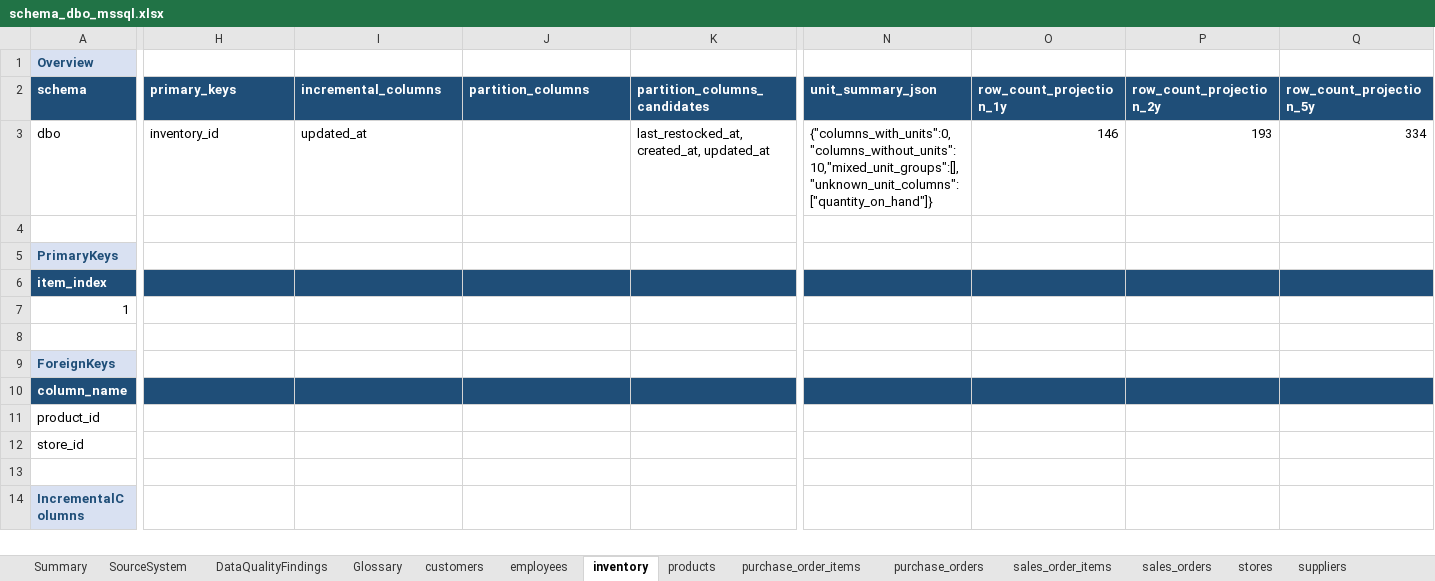
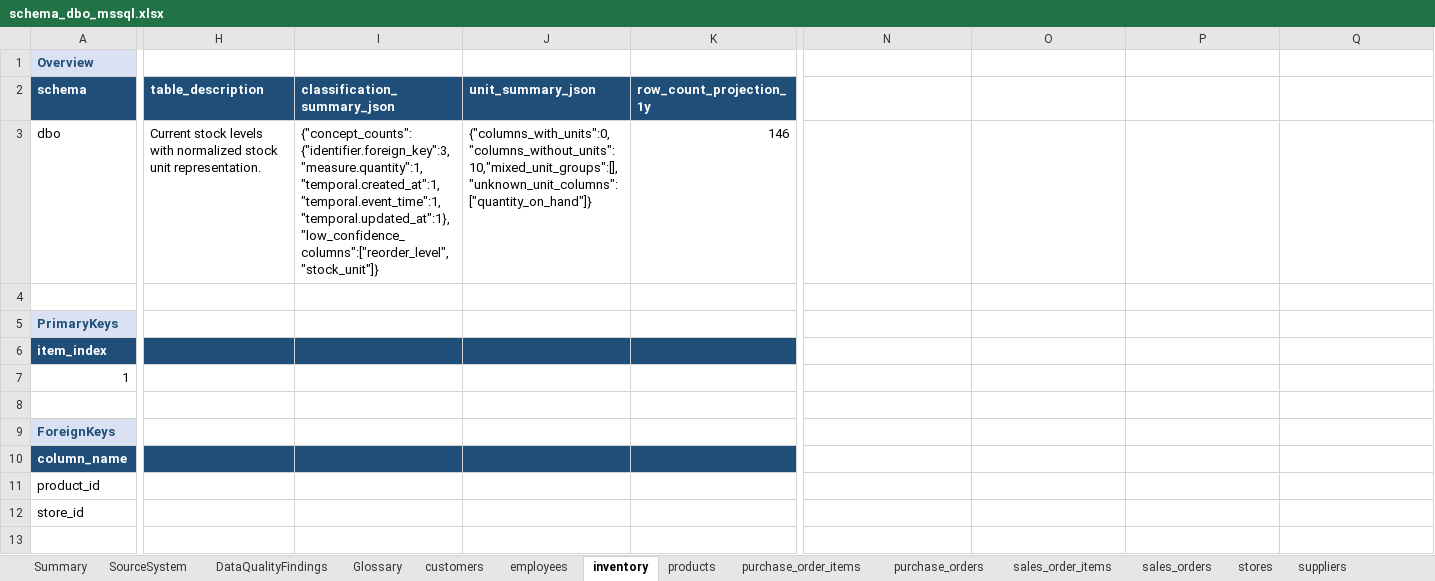
Before and after one commit to elixirrjob1/cursorskills, an Excel workbook: LATEST_SCHEMA/schema_dbo_mssql.xlsx, sheet inventory, drawn as a sheet; only a part is shown, gaps mark what is left out; the shorter side is filled out with more unchanged rows; values as stored, in another font and other column widths than the file's, no borders; the diff covers the shown part only; the diff names each change by its address in the sheet, - before the commit and + after, or states it on an @@ line.

```diff
--- a/LATEST_SCHEMA/schema_dbo_mssql.xlsx (sheet inventory)
+++ b/LATEST_SCHEMA/schema_dbo_mssql.xlsx (sheet inventory)
-H2: primary_keys
+H2: table_description
-I2: incremental_columns
+I2: classification_summary_json
-J2: partition_columns
+J2: unit_summary_json
-K2: partition_columns_candidates
+K2: row_count_projection_1y
-N2: unit_summary_json
+N2: (empty)
-N2:Q2 fill: #1F4E78
+N2:Q2 fill: none
-O2: row_count_projection_1y
+O2: (empty)
-P2: row_count_projection_2y
+P2: (empty)
-Q2: row_count_projection_5y
+Q2: (empty)
-H3 (table_description): inventory_id
+H3 (table_description): Current stock levels with normalized stock unit representation.
-I3 (classification_summary_json): updated_at
+I3 (classification_summary_json): {"concept_counts":{"identifier.foreign_key":3,"measure.quantity":1,"temporal.created_at":1,"temporal.event_time":1,"temporal.updated_at":1},"low_confidence_columns":["reorder_level","stock_unit"]}
-J3 (unit_summary_json): (empty)
+J3 (unit_summary_json): {"columns_with_units":0,"columns_without_units":10,"mixed_unit_groups":[],"unknown_unit_columns":["quantity_on_hand"]}
-K3 (row_count_projection_1y): last_restocked_at, created_at, updated_at
+K3 (row_count_projection_1y): 146
-N3: {"columns_with_units":0,"columns_without_units":10,"mixed_unit_groups":[],"unknown_unit_columns":["quantity_on_hand"]}
+N3: (empty)
-O3: 146
+O3: (empty)
-P3: 193
+P3: (empty)
-Q3: 334
+Q3: (empty)
-N6:Q6 fill: #1F4E78
+N6:Q6 fill: none
-N10:Q10 fill: #1F4E78
+N10:Q10 fill: none
```
Also changed, not shown: 9 edited cells and cell formats elsewhere in this sheet, sheet employees, sheet sales_order_items, sheet purchase_order_items, sheet purchase_orders, sheet sales_orders, sheet DataQualityFindings, 6 more sheets, 6 other files.
